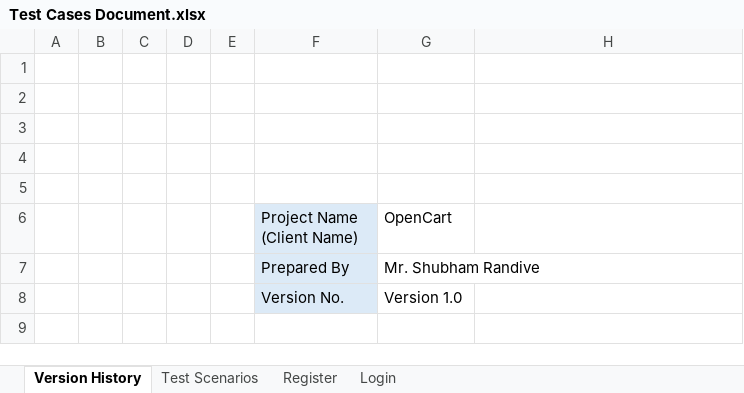
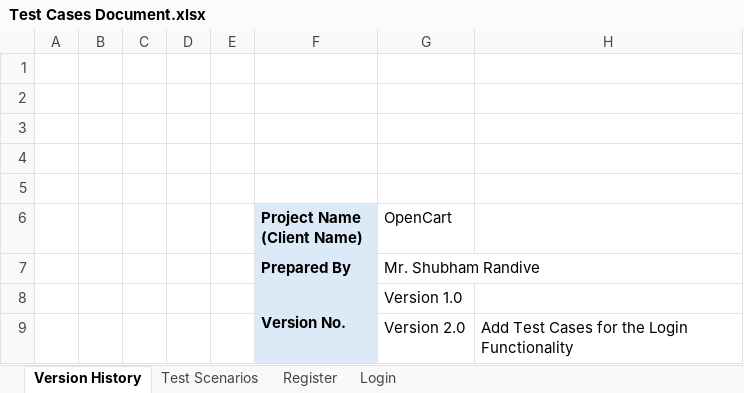
Before and after one commit to ShubhamRandive08/MyTestingHub, an Excel workbook: Test Cases Document.xlsx, sheet Version History, drawn as a sheet; values as stored, in another font and other column widths than the file's, no borders; the diff names each change by its address in the sheet, - before the commit and + after, or states it on an @@ line.

Commit message:
add new test cases of the login

```diff
--- a/Test Cases Document.xlsx (sheet Version History)
+++ b/Test Cases Document.xlsx (sheet Version History)
-F6:F8 bold: off
+F6:F8 bold: on
+F8:F9 merged
+row 9:  |  |  |  |  |  | Version 2.0 | Add Test Cases for the Login Functionality
```
Also changed, not shown: sheet Login, sheet Test Scenarios, sheet Register, 5 other files.
